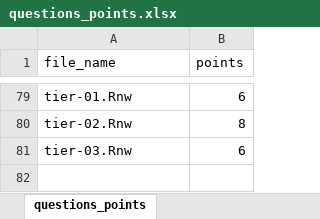
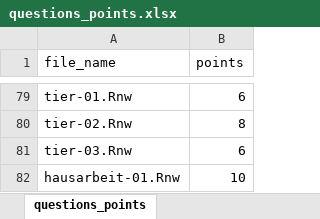
Before and after one commit to jkruppa/exam, an Excel workbook: questions_points.xlsx, sheet questions_points, drawn as a sheet; only a part is shown, gaps mark what is left out; values as stored, in another font and other column widths than the file's, no borders; conditional formats not drawn; the diff names each change by its address in the sheet, - before the commit and + after, or states it on an @@ line.

```diff
--- a/questions_points.xlsx (sheet questions_points)
+++ b/questions_points.xlsx (sheet questions_points)
+row 82: hausarbeit-01.Rnw | 10
```
Also changed, not shown: 24 other files.
